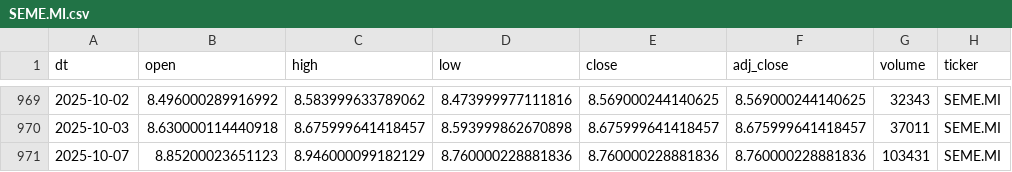
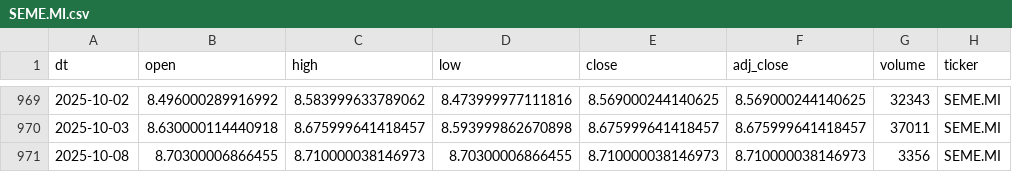
Before and after one commit to antoniosanso/etf-datalake, a CSV file: data/SEME.MI.csv, drawn as a sheet; only a part is shown, gaps mark what is left out; removed rows and columns are numbered as before the commit, all else as after; the diff names each change by its address in the sheet, - before the commit and + after, or states it on an @@ line.

```diff
--- a/data/SEME.MI.csv
+++ b/data/SEME.MI.csv
-row 971: 2025-10-07 | 8.85200023651123 | 8.946000099182129 | 8.760000228881836 | 8.760000228881836 | 8.760000228881836 | 103431 | SEME.MI
+row 971: 2025-10-08 | 8.70300006866455 | 8.710000038146973 | 8.70300006866455 | 8.710000038146973 | 8.710000038146973 | 3356 | SEME.MI
```
Also changed, not shown: data/TNOW.MI.csv, data/XAIX.MI.csv, 8 other files.
